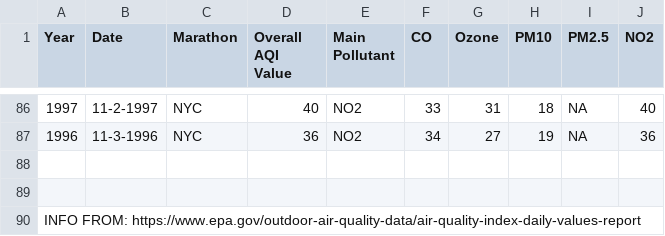
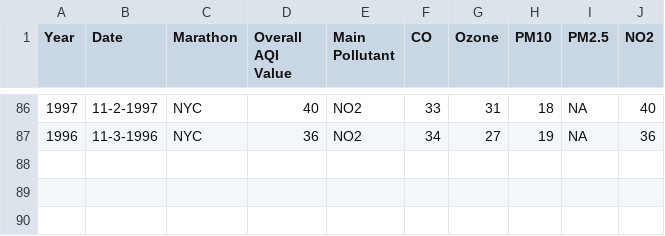
Before and after one commit to Hold-enM14/capstone-project-team-c, a CSV file: data/air-quality-data.csv, drawn as a sheet; only a part is shown, gaps mark what is left out; the diff names each change by its address in the sheet, - before the commit and + after, or states it on an @@ line.

Commit message:
uploading data

```diff
--- a/data/air-quality-data.csv
+++ b/data/air-quality-data.csv
-row 88: (empty)
-row 89: (empty)
-row 90: INFO FROM: https://www.epa.gov/outdoor-air-quality-data/air-quality-index-daily-values-report
```
Also changed, not shown: 5 other files.
